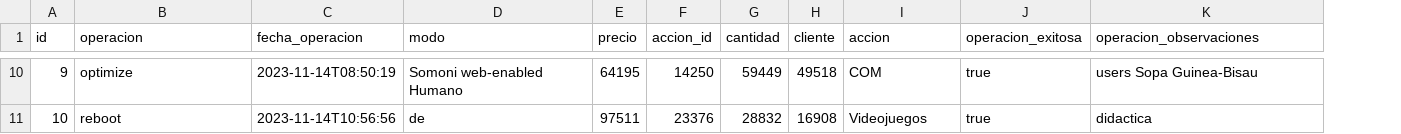
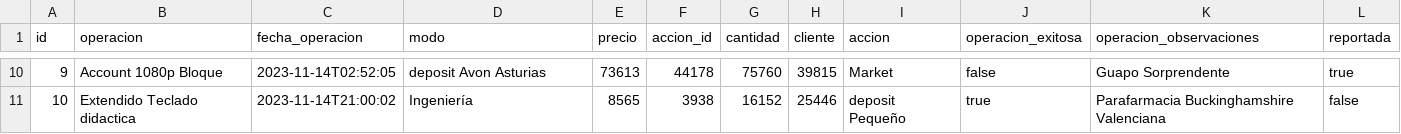
Before and after one commit to militomba/procesadorOrdenes, a CSV file: src/main/resources/config/liquibase/fake-data/orden.csv, drawn as a sheet; only a part is shown, gaps mark what is left out; the diff covers the shown part only; the diff names each change by its address in the sheet, - before the commit and + after, or states it on an @@ line.

```diff
--- a/src/main/resources/config/liquibase/fake-data/orden.csv
+++ b/src/main/resources/config/liquibase/fake-data/orden.csv
+column L (reportada), rows 10-11: true | false
-B10 (operacion): optimize
+B10 (operacion): Account 1080p Bloque
-C10 (fecha_operacion): 2023-11-14T08:50:19
+C10 (fecha_operacion): 2023-11-14T02:52:05
-D10 (modo): Somoni web-enabled Humano
+D10 (modo): deposit Avon Asturias
-E10 (precio): 64195
+E10 (precio): 73613
-F10 (accion_id): 14250
+F10 (accion_id): 44178
-G10 (cantidad): 59449
+G10 (cantidad): 75760
-H10 (cliente): 49518
+H10 (cliente): 39815
-I10 (accion): COM
+I10 (accion): Market
-J10 (operacion_exitosa): true
+J10 (operacion_exitosa): false
-K10 (operacion_observaciones): users Sopa Guinea-Bisau
+K10 (operacion_observaciones): Guapo Sorprendente
-B11 (operacion): reboot
+B11 (operacion): Extendido Teclado didactica
-C11 (fecha_operacion): 2023-11-14T10:56:56
+C11 (fecha_operacion): 2023-11-14T21:00:02
-D11 (modo): de
+D11 (modo): Ingeniería
-E11 (precio): 97511
+E11 (precio): 8565
-F11 (accion_id): 23376
+F11 (accion_id): 3938
-G11 (cantidad): 28832
+G11 (cantidad): 16152
-H11 (cliente): 16908
+H11 (cliente): 25446
-I11 (accion): Videojuegos
+I11 (accion): deposit Pequeño
-K11 (operacion_observaciones): didactica
+K11 (operacion_observaciones): Parafarmacia Buckinghamshire Valenciana
```
Also changed, not shown: 55 edited cells elsewhere in this file, 19 other files.
